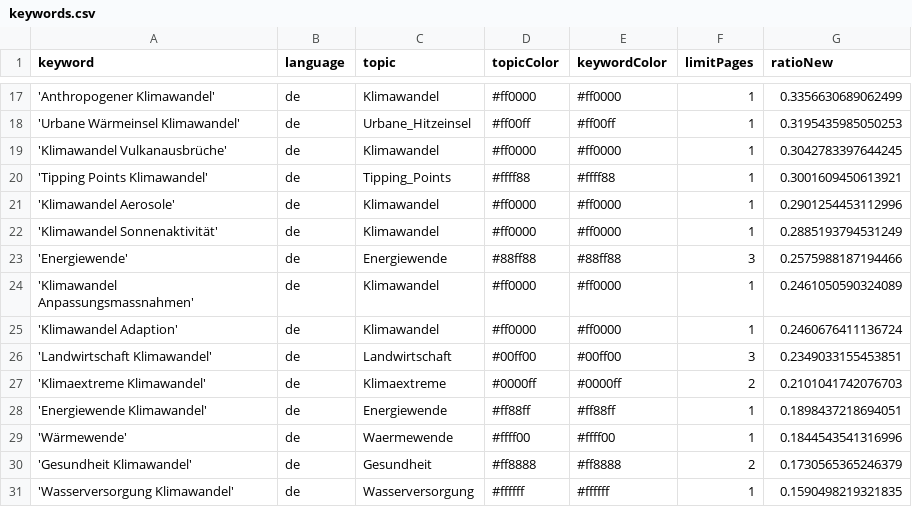
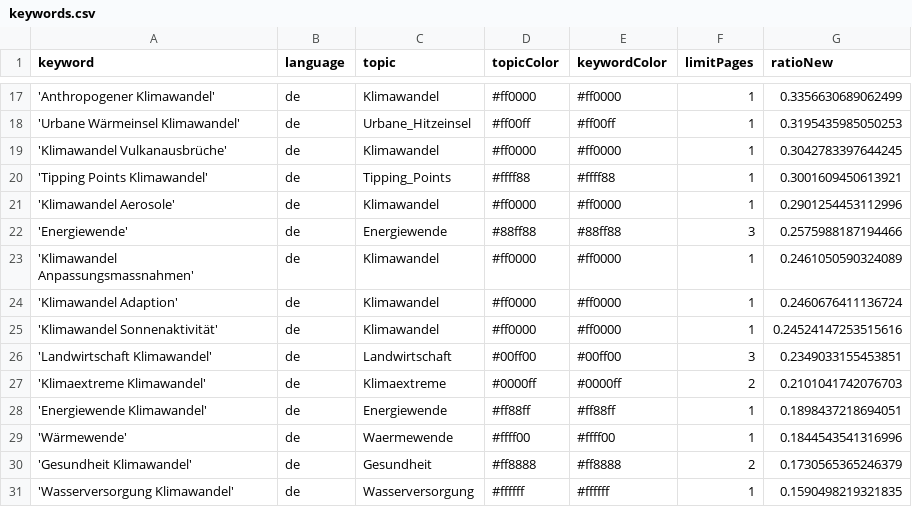
Before and after one commit to claba-news/climateIsComing, a CSV file: keywords.csv, drawn as a sheet; only a part is shown, gaps mark what is left out; removed rows and columns are numbered as before the commit, all else as after; the diff names each change by its address in the sheet, - before the commit and + after, or states it on an @@ line.

Commit message:
Commit from GitHub Actions (harvest:0.0)

```diff
--- a/keywords.csv
+++ b/keywords.csv
-row 22: 'Klimawandel Sonnenaktivität' | de | Klimawandel | #ff0000 | #ff0000 | 1 | 0.2885193794531249
+row 25: 'Klimawandel Sonnenaktivität' | de | Klimawandel | #ff0000 | #ff0000 | 1 | 0.24524147253515616
```
